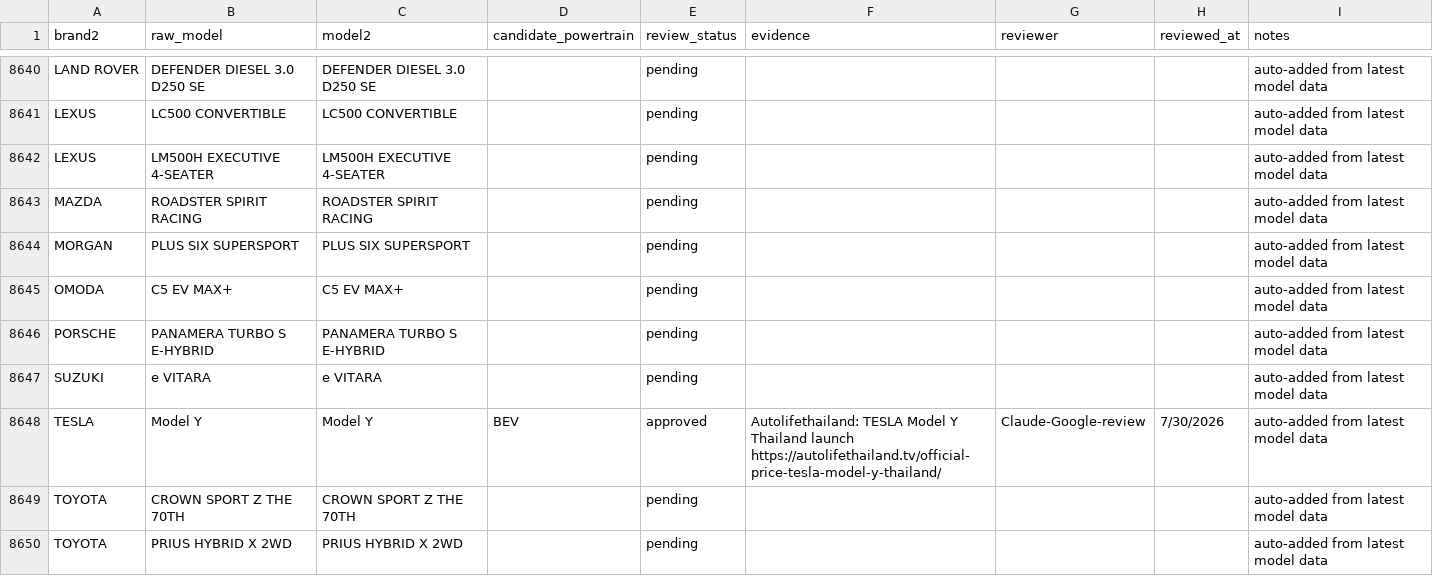
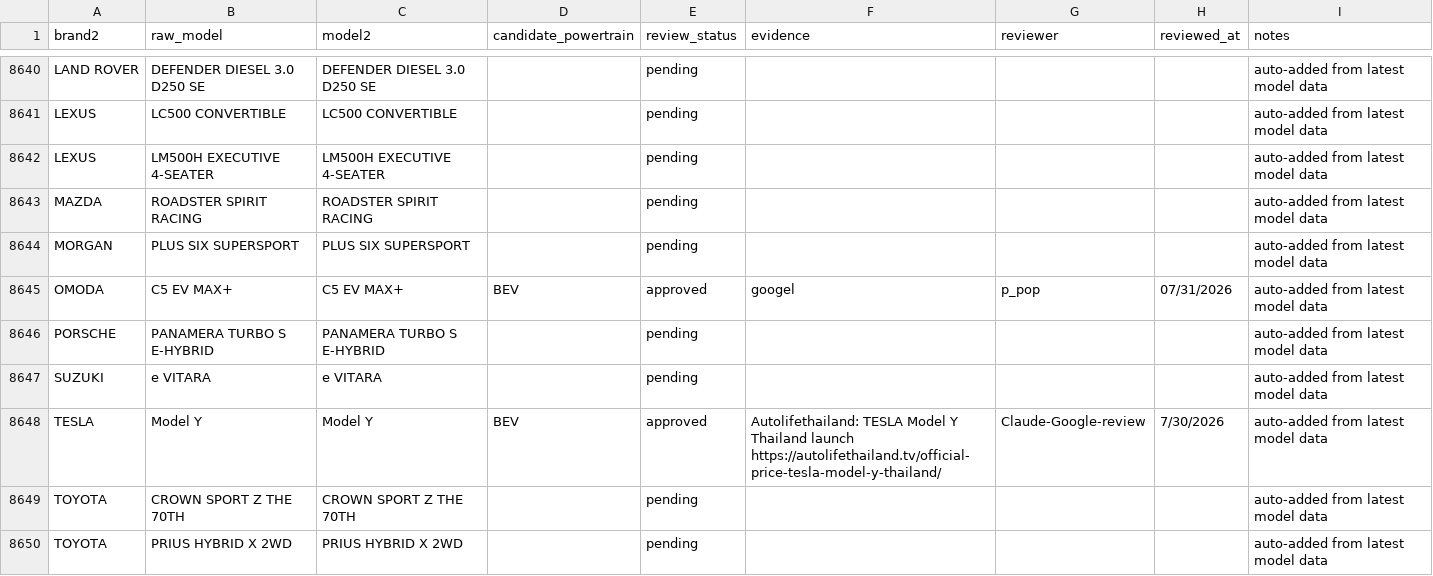
Before and after one commit to ksupasawat/car_dlt, a CSV file: backend/config/model_powertrain_review.csv, drawn as a sheet; only a part is shown, gaps mark what is left out.

Commit message:
chore: refresh dashboard data and approve OMODA C5 EV BEV review

```diff
--- a/backend/config/model_powertrain_review.csv
+++ b/backend/config/model_powertrain_review.csv
@@ -8644,3 +8644,3 @@ MAZDA,ROADSTER SPIRIT RACING,ROADSTER SPIRIT RACING,,pending,,,,auto-added from
 MORGAN,PLUS SIX SUPERSPORT,PLUS SIX SUPERSPORT,,pending,,,,auto-added from latest model data
-OMODA,C5 EV MAX+,C5 EV MAX+,,pending,,,,auto-added from latest model data
+OMODA,C5 EV MAX+,C5 EV MAX+,BEV,approved,googel,p_pop,07/31/2026,auto-added from latest model data
 PORSCHE,PANAMERA TURBO S E-HYBRID,PANAMERA TURBO S E-HYBRID,,pending,,,,auto-added from latest model data
```
Also changed, not shown: 10 other files.
